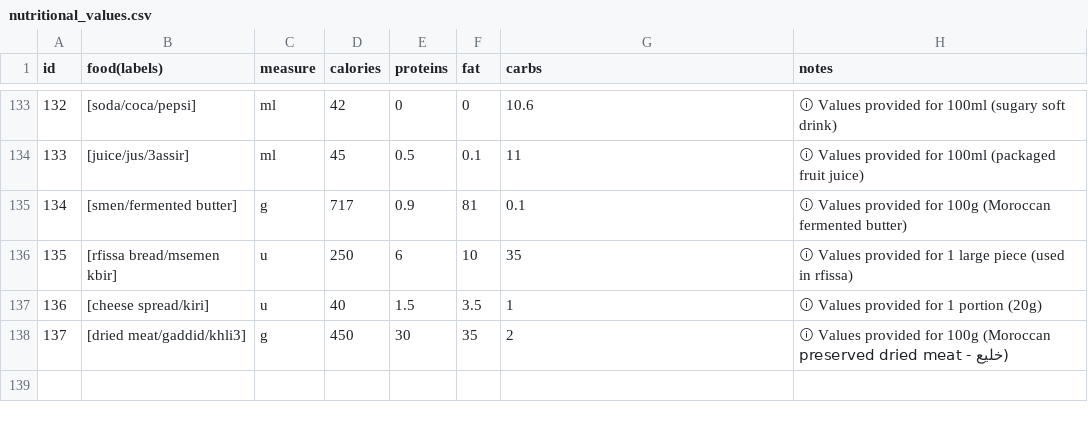
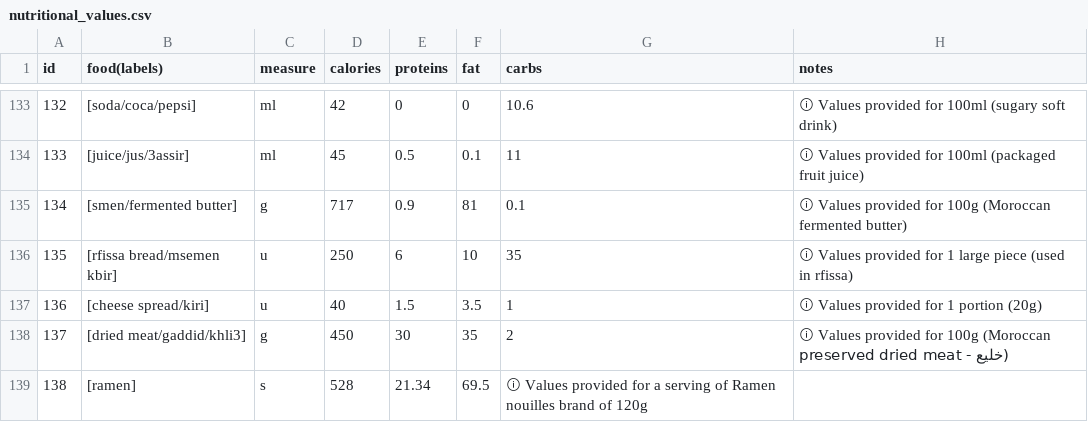
Before and after one commit to moun3imy/moroccan_foods_nutritional_values, a CSV file: nutritional_values.csv, drawn as a sheet; only a part is shown, gaps mark what is left out.

Commit message:
Sync from repo Calorie Counter:  new nutritional data [d3b19ea]

```diff
--- a/nutritional_values.csv
+++ b/nutritional_values.csv
@@ -138 +138,2 @@ id,food(labels),measure,calories,proteins,fat,carbs,notes
 137, [dried meat/gaddid/khli3], g, 450, 30, 35, 2, ⓘ Values provided for 100g (Moroccan preserved dried meat - خليع)
+138, [ramen], s, 528, 21.34, 69.5, ⓘ Values provided for a serving of Ramen nouilles brand of 120g
```
